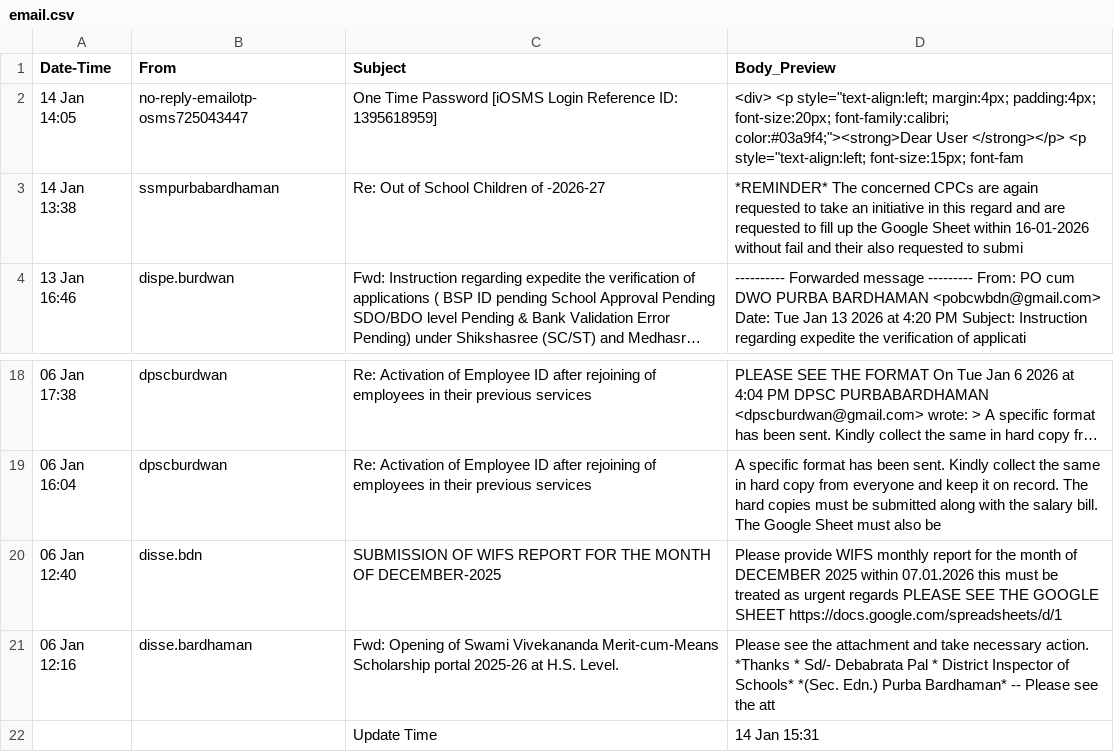
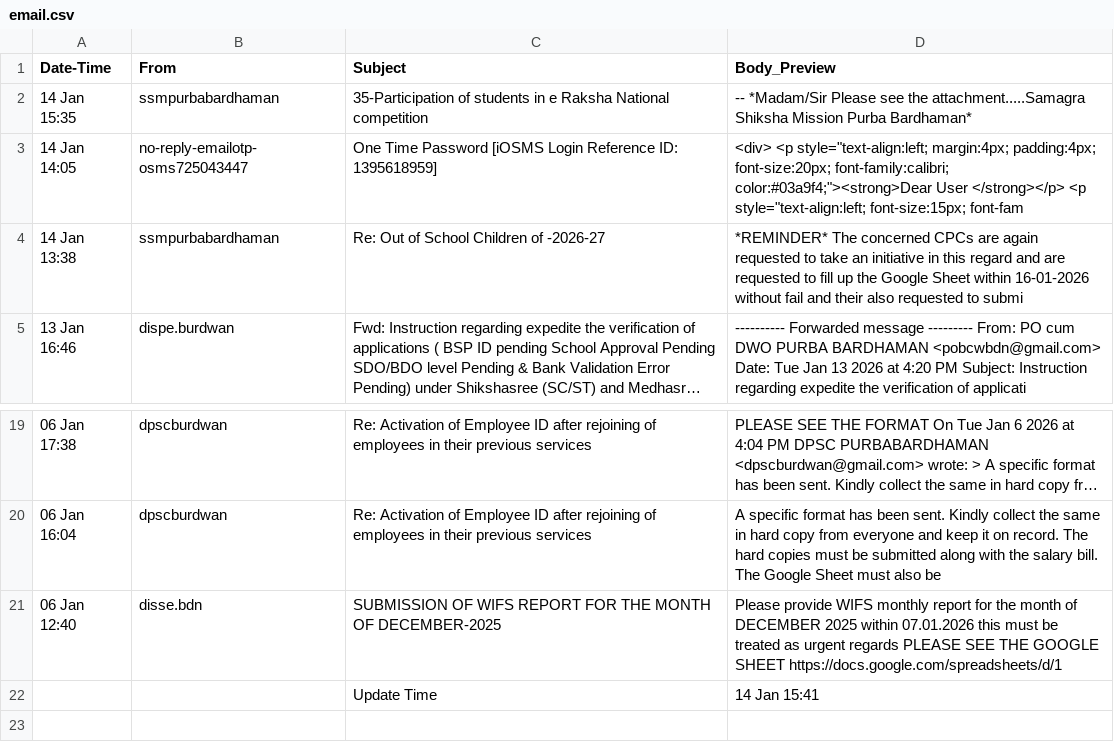
Before and after one commit to saikat-pundit/nse-all-indices-csv, a CSV file: Data/email.csv, drawn as a sheet; only a part is shown, gaps mark what is left out; long unchanged cells end in ….

```diff
--- a/Data/email.csv
+++ b/Data/email.csv
@@ -1,2 +1,3 @@
 Date-Time,From,Subject,Body_Preview
+14 Jan 15:35,ssmpurbabardhaman,35-Participation of students in e Raksha National competition,--        *Madam/Sir  Please see the attachment.....Samagra Shiksha Mission  Purba  Bardhaman*
 14 Jan 14:05,no-reply-emailotp-osms725043447,One Time Password [iOSMS Login Reference ID: 1395618959],"<div>  		<p style=""text-align:left; margin:4px; padding:4px; font-size:20px; font-family:calibri; color:#03a9f4;""><strong>Dear User </strong></p>  		<p style=""text-align:left; font-size:15px; font-fam"
@@ -20,3 +21,2 @@ Date-Time,From,Subject,Body_Preview
 06 Jan 12:40,disse.bdn,SUBMISSION OF WIFS REPORT FOR THE MONTH OF DECEMBER-2025,Please provide WIFS  monthly report for the month of DECEMBER  2025 within  07.01.2026  this must be treated as urgent regards     PLEASE SEE THE GOOGLE SHEET  https://docs.google.com/spreadsheets/d/1
-06 Jan 12:16,disse.bardhaman,Fwd: Opening of Swami Vivekananda Merit-cum-Means Scholarship portal    2025-26 at H.S. Level.,Please see the attachment and take necessary action.    *Thanks *            Sd/- Debabrata Pal    * District Inspector of Schools*  *(Sec. Edn.)  Purba Bardhaman*      --           Please see the att
-,,Update Time,14 Jan 15:31
+,,Update Time,14 Jan 15:41
```
Also changed, not shown: Data/BSE.csv, Data/Cash.csv, 6 other files.
